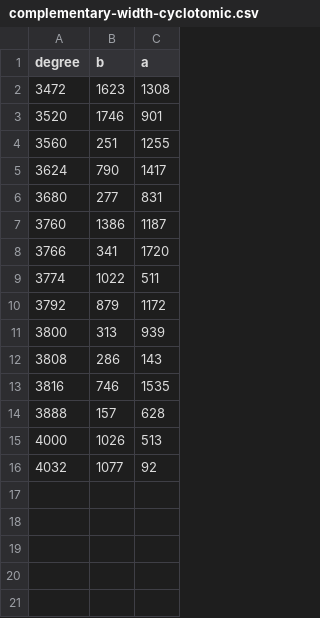
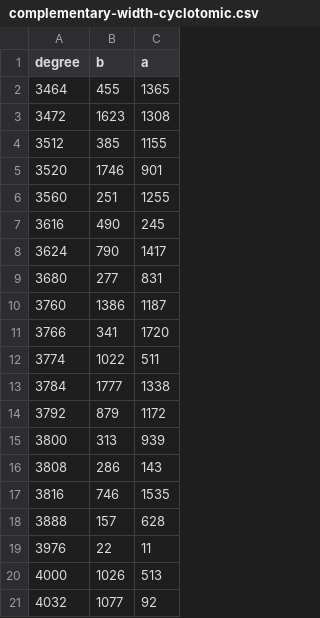
Before and after one commit to rudi-cilibrasi/gf2fun, a CSV file: data/complementary-width-cyclotomic.csv, drawn as a sheet.

```diff
--- a/data/complementary-width-cyclotomic.csv
+++ b/data/complementary-width-cyclotomic.csv
@@ -1,5 +1,8 @@
 degree,b,a
+3464,455,1365
 3472,1623,1308
+3512,385,1155
 3520,1746,901
 3560,251,1255
+3616,490,245
 3624,790,1417
@@ -9,2 +12,3 @@ degree,b,a
 3774,1022,511
+3784,1777,1338
 3792,879,1172
@@ -14,2 +18,3 @@ degree,b,a
 3888,157,628
+3976,22,11
 4000,1026,513
```
Also changed, not shown: 5 other files.
